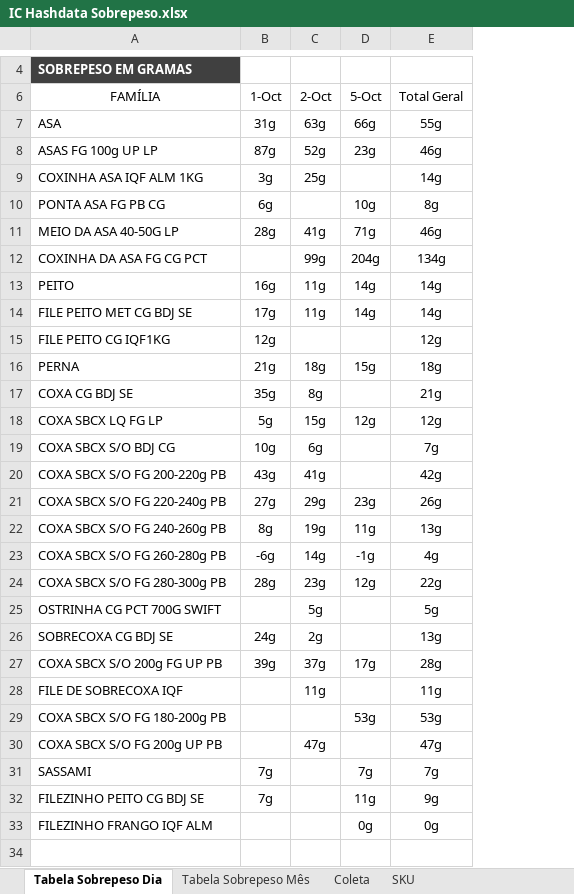
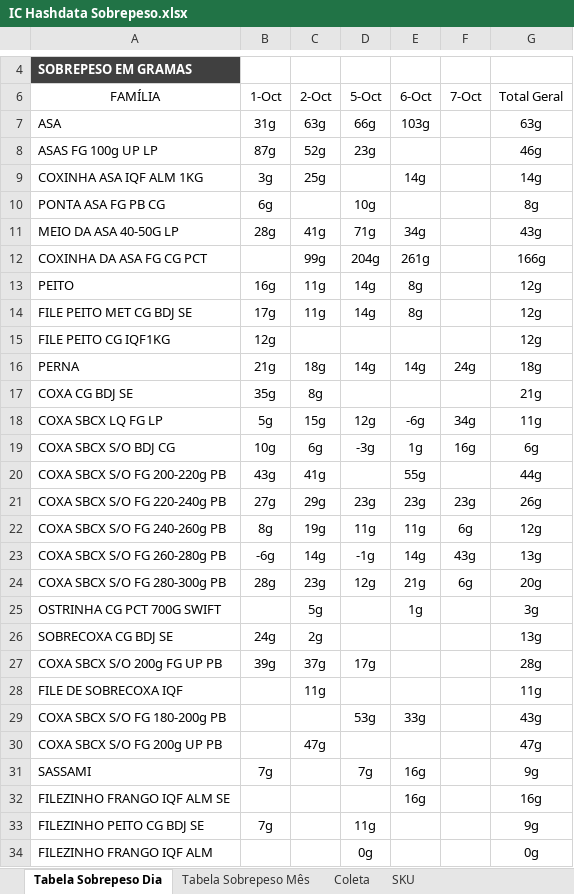
Before and after one commit to hpferraz/calculadora-rendimento, an Excel workbook: IC Hashdata Sobrepeso.xlsx, sheet Tabela Sobrepeso Dia, drawn as a sheet; only a part is shown, gaps mark what is left out; values as stored, in another font and other column widths than the file's, no borders; charts and pictures and conditional formats not drawn; addresses are those after the commit; the diff names each change by its address in the sheet, - before the commit and + after, or states it on an @@ line.

```diff
--- a/IC Hashdata Sobrepeso.xlsx (sheet Tabela Sobrepeso Dia)
+++ b/IC Hashdata Sobrepeso.xlsx (sheet Tabela Sobrepeso Dia)
+column E (6-Oct), rows 7-31: 103g |  | 14g |  | 34g | 261g | 8g | 8g |  | 14g |  | -6g | 1g | 55g | 23g | 11g | 14g | 21g | 1g |  |  |  | 33g |  | 16g
+column F (7-Oct), rows 16-24: 24g |  | 34g | 16g |  | 23g | 6g | 43g | 6g
-G7 (Total Geral): 55g
+G7 (Total Geral): 63g
-G11 (Total Geral): 46g
+G11 (Total Geral): 43g
-G12 (Total Geral): 134g
+G12 (Total Geral): 166g
-G13:G14 (Total Geral): 14g
+G13:G14 (Total Geral): 12g
-D16 (5-Oct): 15g
+D16 (5-Oct): 14g
-G18 (Total Geral): 12g
+G18 (Total Geral): 11g
-D19 (5-Oct): (empty)
+D19 (5-Oct): -3g
-G19 (Total Geral): 7g
+G19 (Total Geral): 6g
-G20 (Total Geral): 42g
+G20 (Total Geral): 44g
-G22 (Total Geral): 13g
+G22 (Total Geral): 12g
-G23 (Total Geral): 4g
+G23 (Total Geral): 13g
-G24 (Total Geral): 22g
+G24 (Total Geral): 20g
-G25 (Total Geral): 5g
+G25 (Total Geral): 3g
-G29 (Total Geral): 53g
+G29 (Total Geral): 43g
-G31 (Total Geral): 7g
+G31 (Total Geral): 9g
+row 32: FILEZINHO FRANGO IQF ALM SE |  |  |  | 16g |  | 16g
```
Also changed, not shown: sheet Coleta, sheet Tabela Sobrepeso Mês, hidden cells, IC Hashdata Area Quente.xlsx, IC Hashdata Sala Cortes.xlsx, 1 other file.
